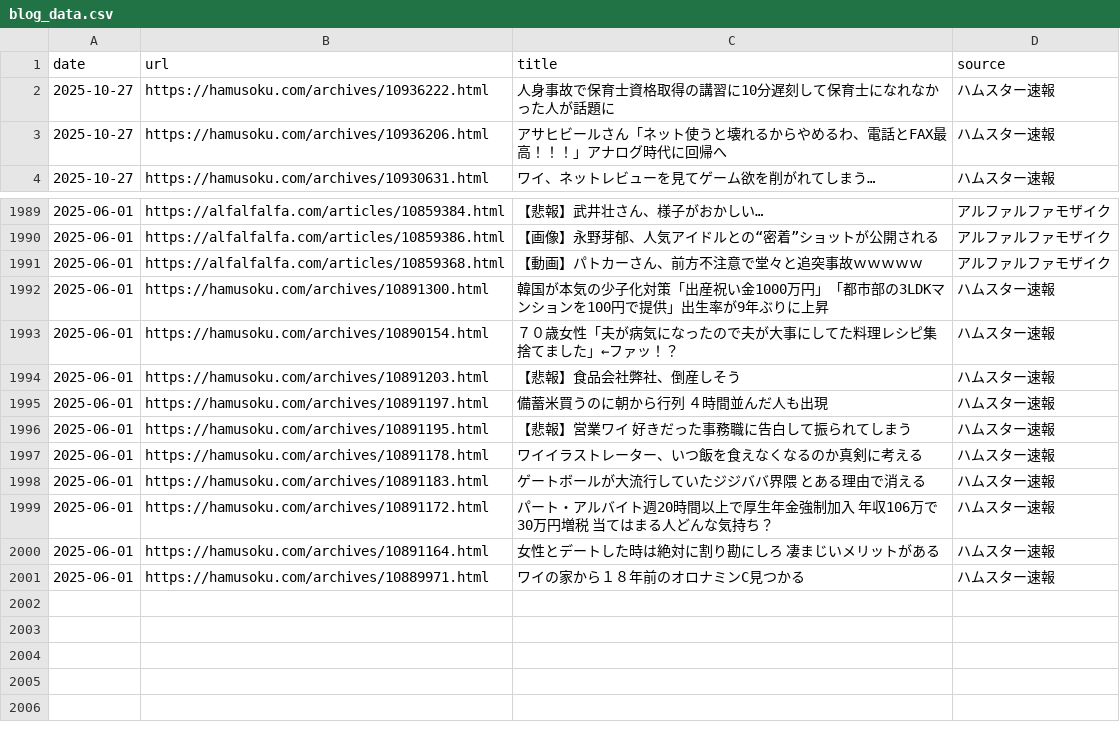
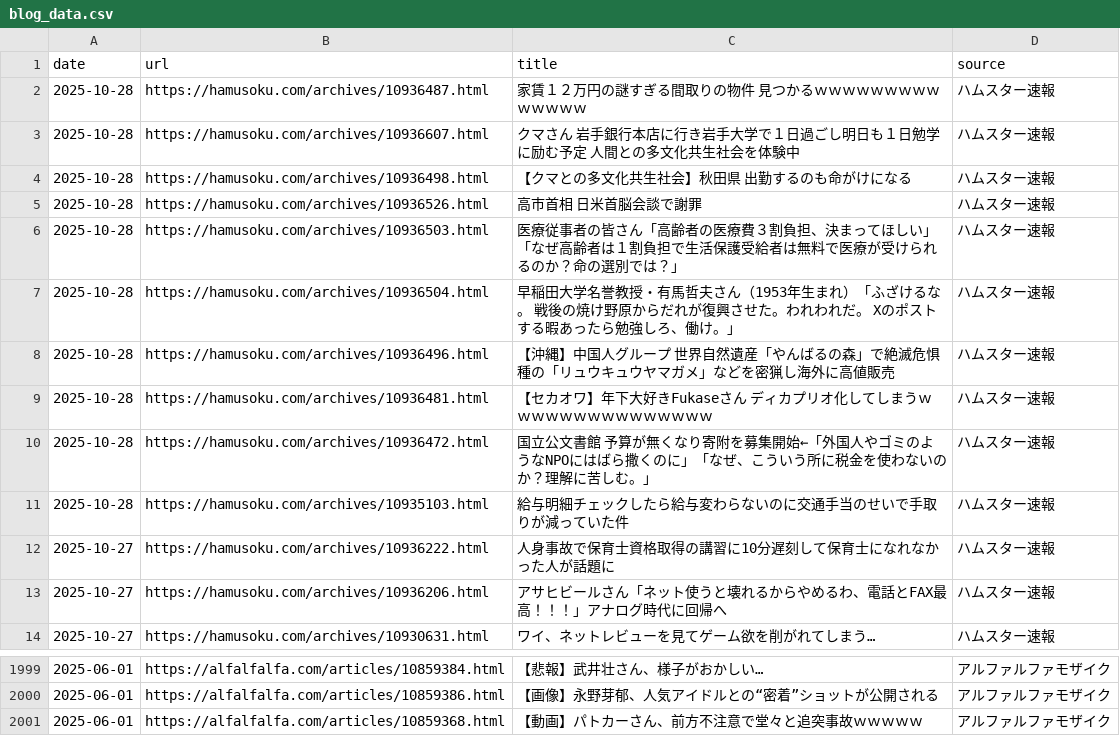
Before and after one commit to frameghostman/githubactionstest, a CSV file: blog_data.csv, drawn as a sheet; only a part is shown, gaps mark what is left out.

```diff
--- a/blog_data.csv
+++ b/blog_data.csv
@@ -1,2 +1,12 @@
 date,url,title,source
+2025-10-28,https://hamusoku.com/archives/10936487.html,家賃１２万円の謎すぎる間取りの物件　見つかるｗｗｗｗｗｗｗｗｗｗｗｗｗｗ,ハムスター速報
+2025-10-28,https://hamusoku.com/archives/10936607.html,クマさん　岩手銀行本店に行き岩手大学で１日過ごし明日も１日勉学に励む予定　人間との多文化共生社会を体験中,ハムスター速報
+2025-10-28,https://hamusoku.com/archives/10936498.html,【クマとの多文化共生社会】秋田県　出勤するのも命がけになる,ハムスター速報
+2025-10-28,https://hamusoku.com/archives/10936526.html,高市首相　日米首脳会談で謝罪,ハムスター速報
+2025-10-28,https://hamusoku.com/archives/10936503.html,医療従事者の皆さん「高齢者の医療費３割負担、決まってほしい」「なぜ高齢者は１割負担で生活保護受給者は無料で医療が受けられるのか？命の選別では？」,ハムスター速報
+2025-10-28,https://hamusoku.com/archives/10936504.html,早稲田大学名誉教授・有馬哲夫さん（1953年生まれ）「ふざけるな。 戦後の焼け野原からだれが復興させた。われわれだ。 Xのポストする暇あったら勉強しろ、働け。」,ハムスター速報
+2025-10-28,https://hamusoku.com/archives/10936496.html,【沖縄】中国人グループ　世界自然遺産「やんばるの森」で絶滅危惧種の「リュウキュウヤマガメ」などを密猟し海外に高値販売,ハムスター速報
+2025-10-28,https://hamusoku.com/archives/10936481.html,【セカオワ】年下大好きFukaseさん　ディカプリオ化してしまうｗｗｗｗｗｗｗｗｗｗｗｗｗｗｗ,ハムスター速報
+2025-10-28,https://hamusoku.com/archives/10936472.html,国立公文書館　予算が無くなり寄附を募集開始←「外国人やゴミのようなNPOにはばら撒くのに」「なぜ、こういう所に税金を使わないのか？理解に苦しむ。」,ハムスター速報
+2025-10-28,https://hamusoku.com/archives/10935103.html,給与明細チェックしたら給与変わらないのに交通手当のせいで手取りが減っていた件,ハムスター速報
 2025-10-27,https://hamusoku.com/archives/10936222.html,人身事故で保育士資格取得の講習に10分遅刻して保育士になれなかった人が話題に,ハムスター速報
@@ -1991,11 +2001 @@ date,url,title,source
 2025-06-01,https://alfalfalfa.com/articles/10859368.html,【動画】パトカーさん、前方不注意で堂々と追突事故ｗｗｗｗｗ,アルファルファモザイク
-2025-06-01,https://hamusoku.com/archives/10891300.html,韓国が本気の少子化対策「出産祝い金1000万円」「都市部の3LDKマンションを100円で提供」出生率が9年ぶりに上昇,ハムスター速報
-2025-06-01,https://hamusoku.com/archives/10890154.html,７０歳女性「夫が病気になったので夫が大事にしてた料理レシピ集捨てました」←ファッ！？,ハムスター速報
-2025-06-01,https://hamusoku.com/archives/10891203.html,【悲報】食品会社弊社、倒産しそう,ハムスター速報
-2025-06-01,https://hamusoku.com/archives/10891197.html,備蓄米買うのに朝から行列　４時間並んだ人も出現,ハムスター速報
-2025-06-01,https://hamusoku.com/archives/10891195.html,【悲報】営業ワイ　好きだった事務職に告白して振られてしまう,ハムスター速報
-2025-06-01,https://hamusoku.com/archives/10891178.html,ワイイラストレーター、いつ飯を食えなくなるのか真剣に考える,ハムスター速報
-2025-06-01,https://hamusoku.com/archives/10891183.html,ゲートボールが大流行していたジジババ界隈　とある理由で消える,ハムスター速報
-2025-06-01,https://hamusoku.com/archives/10891172.html,パート・アルバイト週20時間以上で厚生年金強制加入　年収106万で30万円増税　当てはまる人どんな気持ち？,ハムスター速報
-2025-06-01,https://hamusoku.com/archives/10891164.html,女性とデートした時は絶対に割り勘にしろ　凄まじいメリットがある,ハムスター速報
-2025-06-01,https://hamusoku.com/archives/10889971.html,ワイの家から１８年前のオロナミンC見つかる,ハムスター速報
```
Also changed, not shown: 2 other files.
